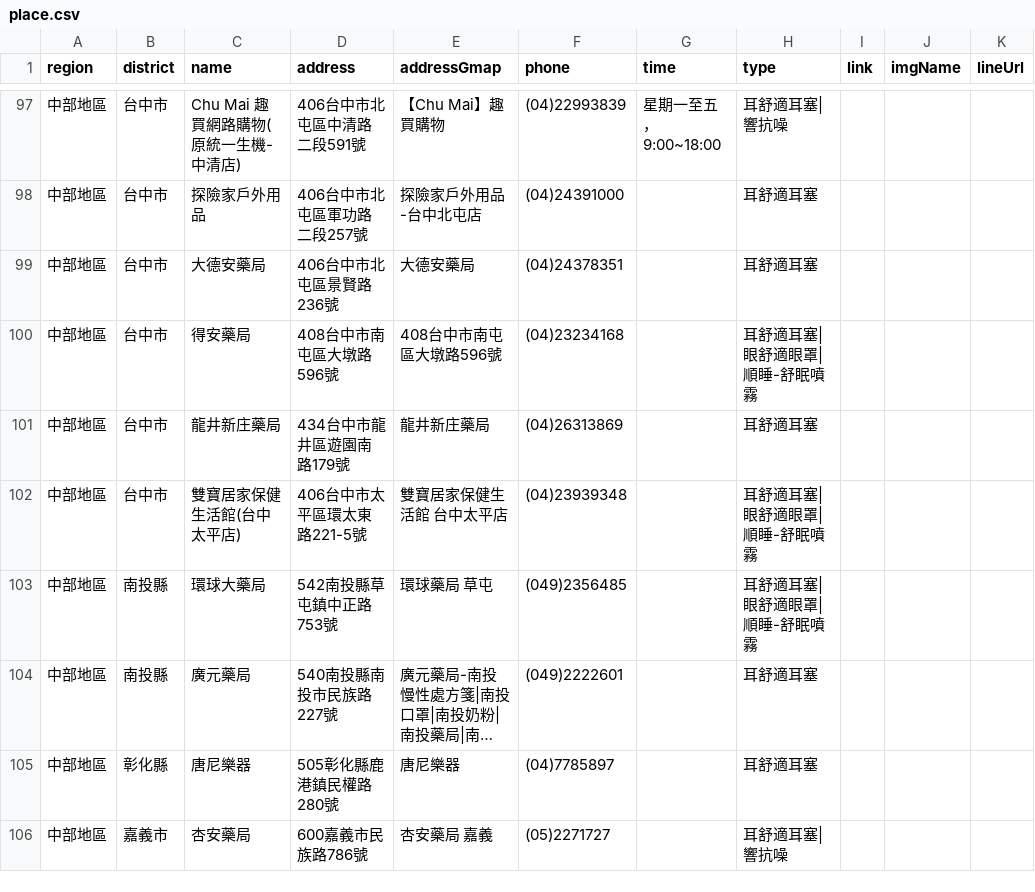
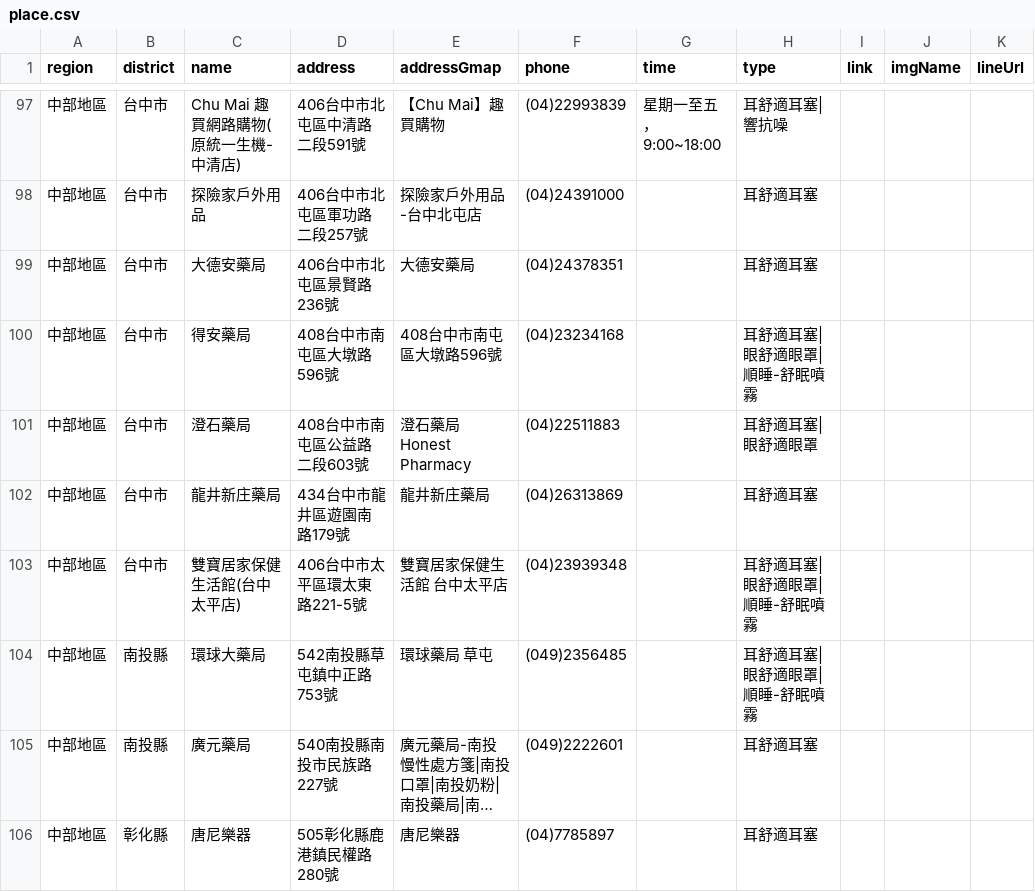
Before and after one commit to Jim-Chang/acousdea-sale-place-public, a CSV file: place/place.csv, drawn as a sheet; only a part is shown, gaps mark what is left out; the shorter side is filled out with more unchanged rows; long unchanged cells end in …; the diff names each change by its address in the sheet, - before the commit and + after, or states it on an @@ line.

Commit message:
date

```diff
--- a/place/place.csv
+++ b/place/place.csv
+row 101: 中部地區 | 台中市 | 澄石藥局 | 408台中市南屯區公益路二段603號 | 澄石藥局 Honest Pharmacy | (04)22511883 |  | 耳舒適耳塞|眼舒適眼罩
```
